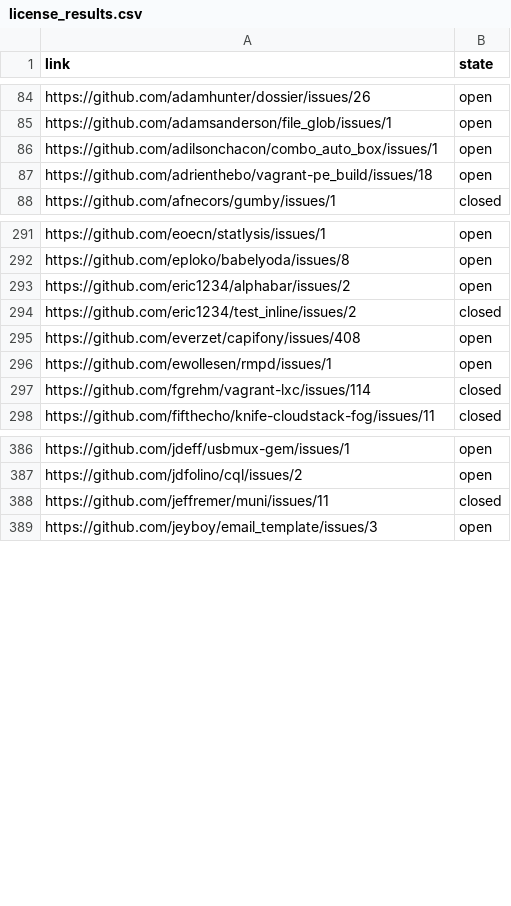
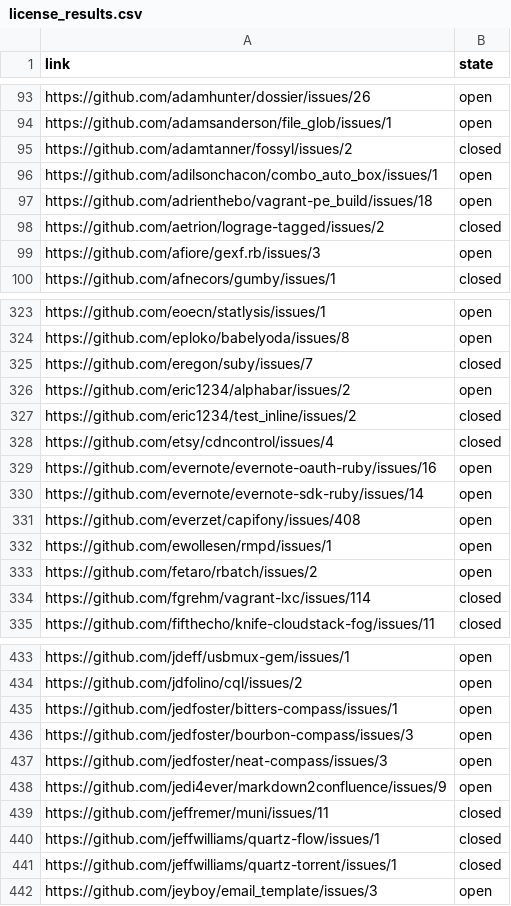
Before and after one commit to bf4/gemproject, a CSV file: license_results.csv, drawn as a sheet; only a part is shown, gaps mark what is left out; the diff covers the shown part only; the diff names each change by its address in the sheet, - before the commit and + after, or states it on an @@ line.

Commit message:
Update license results

```diff
--- a/license_results.csv
+++ b/license_results.csv
+row 95: https://github.com/adamtanner/fossyl/issues/2 | closed
+row 98: https://github.com/aetrion/lograge-tagged/issues/2 | closed
+row 99: https://github.com/afiore/gexf.rb/issues/3 | open
+row 325: https://github.com/eregon/suby/issues/7 | closed
+row 328: https://github.com/etsy/cdncontrol/issues/4 | closed
+row 329: https://github.com/evernote/evernote-oauth-ruby/issues/16 | open
+row 330: https://github.com/evernote/evernote-sdk-ruby/issues/14 | open
+row 333: https://github.com/fetaro/rbatch/issues/2 | open
+row 435: https://github.com/jedfoster/bitters-compass/issues/1 | open
+row 436: https://github.com/jedfoster/bourbon-compass/issues/3 | open
+row 437: https://github.com/jedfoster/neat-compass/issues/3 | open
+row 438: https://github.com/jedi4ever/markdown2confluence/issues/9 | open
+row 440: https://github.com/jeffwilliams/quartz-flow/issues/1 | closed
+row 441: https://github.com/jeffwilliams/quartz-torrent/issues/1 | closed
```
Also changed, not shown: 85 added rows elsewhere in this file, 1 other file.
